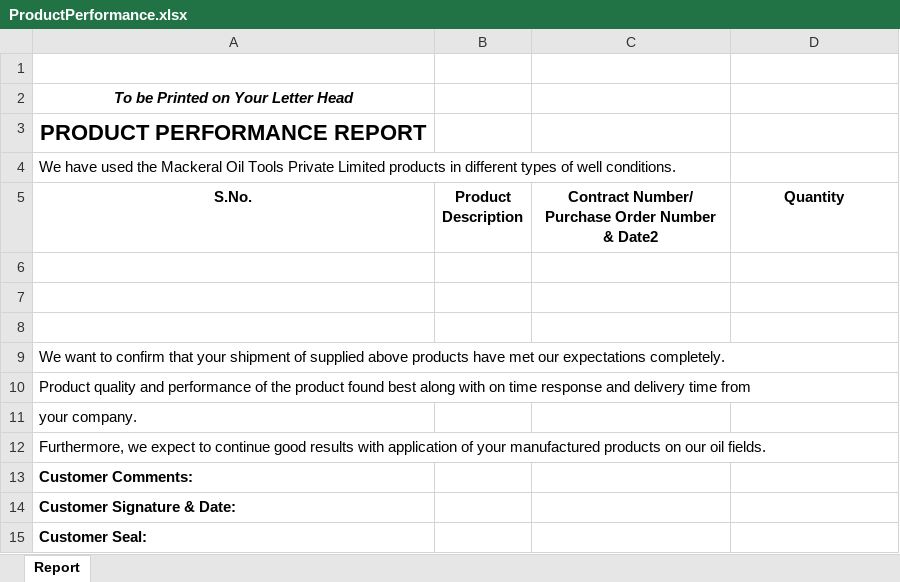
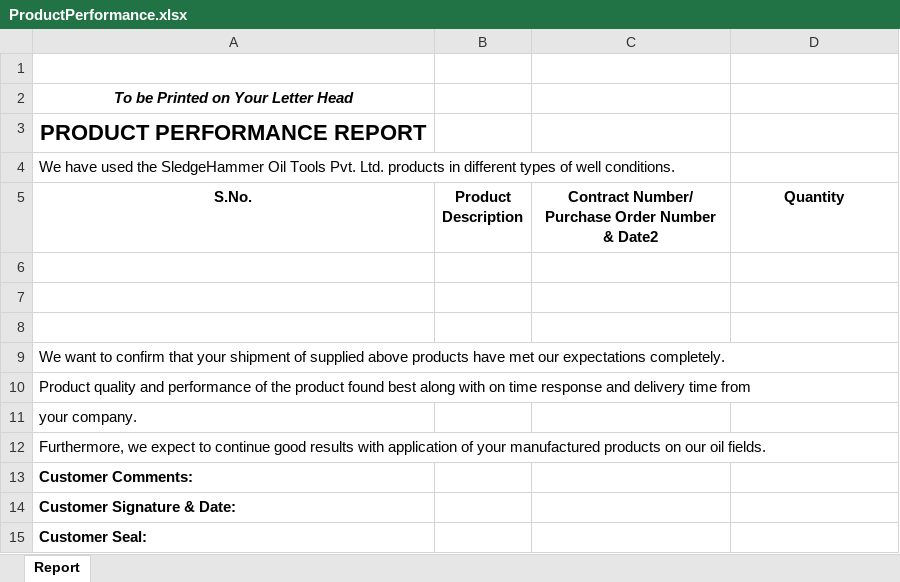
Before and after one commit to kanswaldeepak/NtierMvc, an Excel workbook: NtierMvc/App_Data/Documents/Excel/ProductPerformance.xlsx, sheet Report, drawn as a sheet; values as stored, in another font and other column widths than the file's, no borders; the diff names each change by its address in the sheet, - before the commit and + after, or states it on an @@ line.

```diff
--- a/NtierMvc/App_Data/Documents/Excel/ProductPerformance.xlsx (sheet Report)
+++ b/NtierMvc/App_Data/Documents/Excel/ProductPerformance.xlsx (sheet Report)
-A4 (S.No.): …used the Mackeral Oil Tools Private Limited products in…
+A4 (S.No.): …used the SledgeHammer Oil Tools Pvt. Ltd. products in…
```
Also changed, not shown: NtierMvc/App_Data/Documents/Excel/CustomerFeedback1.xlsx, NtierMvc/App_Data/Documents/Excel/EnquiryandQutoeRegister.xlsx, 26 other files.
